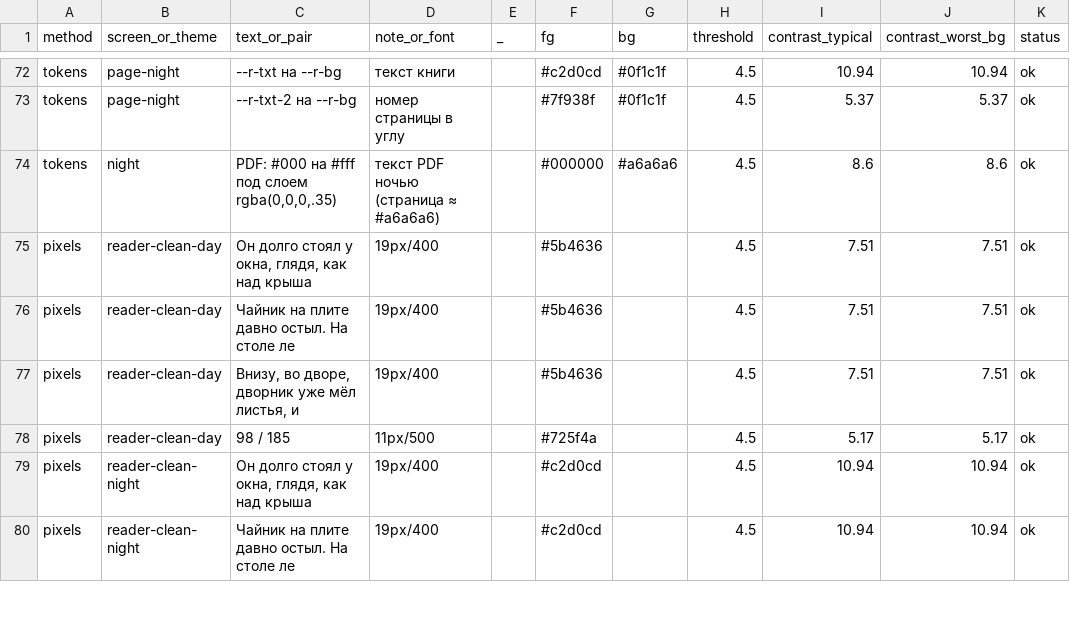
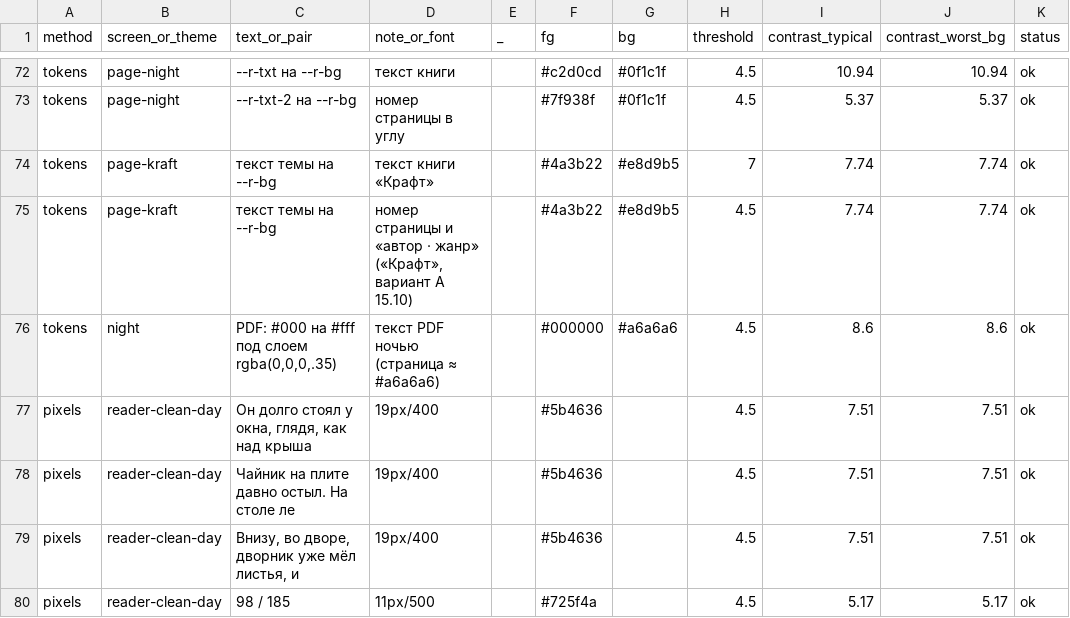
Before and after one commit to hachirovmagomed-glitch/readquest, a TSV file: handoff/stage1-final/contrast.tsv, drawn as a sheet; only a part is shown, gaps mark what is left out; the shorter side is filled out with more unchanged rows.

Commit message:
fix: аудит 15.10, волна 1 — решения Мани и текст Архитектора (arch.md 15.10)
- «Слушать»: на время чтения вслух tracker.setCounting(false), после остановки — обычное правило. tts 27/27 (listen10: 0 мин, +0 XP, +0 монет).
- Скины без оформления — «Скоро»: SHOP_READY = ['skin-pencil']; buy() → 'soon' без записи, wear() → false, кнопок «Купить» нет;
  купленное раньше остаётся, монеты не возвращаются. audit1 soon 4/4.
- «Размер интерфейса» убран; сохранённый ux.scale остаётся, но zoom не ставится. small-batch.
- Контраст: номер страницы и «автор · жанр» — токен --r-txt-2 без прозрачности (было 2.1–3.4 / 2.9–4.9, стало 5.1–6.5);
  «Крафт» — основной цвет текста темы (7.74, contrast.tsv). audit1 contrast 15/15 тем.
- cur и devMoney при загрузке и импорте не удаляются (devMoney = false). mvp-check 29/29.
- «Режим» в настройках снова виден с ?dev=1 (с 12.10 был спрятан .mvp-hide).
- Ключ ИИ: exportBackup и запасной экспорт пишут ai.key = ''; импорт оставляет ключ устройства. audit1 aikey 2/2.
- SET.flip: листание отдельно от SET.nav; не объект → дефолт; один раз переносится из старого nav-объекта и пишется через шлюз;
  nav не удаляется и не переписывается (больше нет подстановки объекта по умолчанию). Запись переключателей — rqSaveSetGated. audit1 flip 3/3.
- pos в фоне: visibilitychange(hidden)/pagehide → persistPage; во время ползунка — pos до перетаскивания (R.posPreSlide). audit1 posbg 4/4.
- Переносы: по ширине только при классе rq-hyph-<lang> на <html> (проба показала словарь), иначе слева; класс только в DOM. audit1 hyph 3/3.

```diff
--- a/handoff/stage1-final/contrast.tsv
+++ b/handoff/stage1-final/contrast.tsv
@@ -73,2 +73,4 @@ tokens	page-night	--r-txt на --r-bg	текст книги		#c2d0cd	#0f1c1f	4.5
 tokens	page-night	--r-txt-2 на --r-bg	номер страницы в углу		#7f938f	#0f1c1f	4.5	5.37	5.37	ok
+tokens	page-kraft	текст темы на --r-bg	текст книги «Крафт»		#4a3b22	#e8d9b5	7	7.74	7.74	ok
+tokens	page-kraft	текст темы на --r-bg	номер страницы и «автор · жанр» («Крафт», вариант А 15.10)		#4a3b22	#e8d9b5	4.5	7.74	7.74	ok
 tokens	night	PDF: #000 на #fff под слоем rgba(0,0,0,.35)	текст PDF ночью (страница ≈ #a6a6a6)		#000000	#a6a6a6	4.5	8.6	8.6	ok
```
Also changed, not shown: 13 other files.
